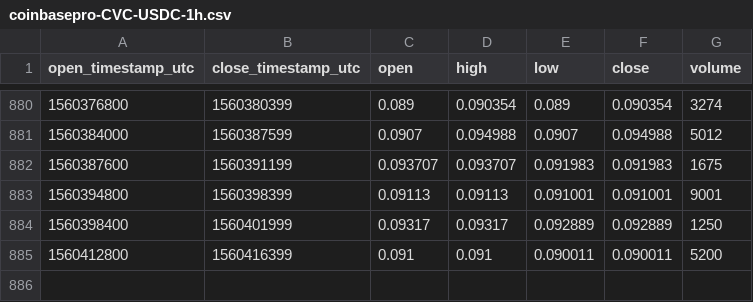
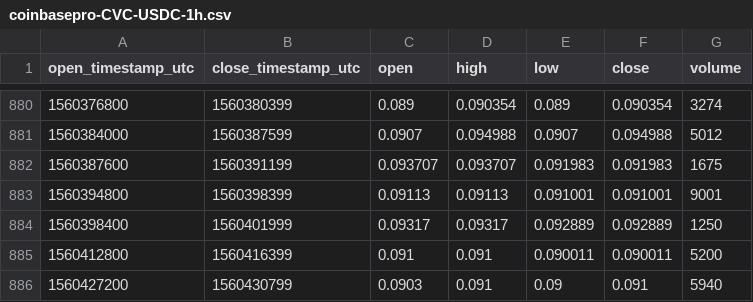
Before and after one commit to cryptobigbro/coinbasepro-CVC-USDC, a CSV file: coinbasepro-CVC-USDC-1h.csv, drawn as a sheet; only a part is shown, gaps mark what is left out; the diff names each change by its address in the sheet, - before the commit and + after, or states it on an @@ line.

```diff
--- a/coinbasepro-CVC-USDC-1h.csv
+++ b/coinbasepro-CVC-USDC-1h.csv
+row 886: 1560427200 | 1560430799 | 0.0903 | 0.091 | 0.09 | 0.091 | 5940
```
Also changed, not shown: coinbasepro-CVC-USDC-1m.csv.
